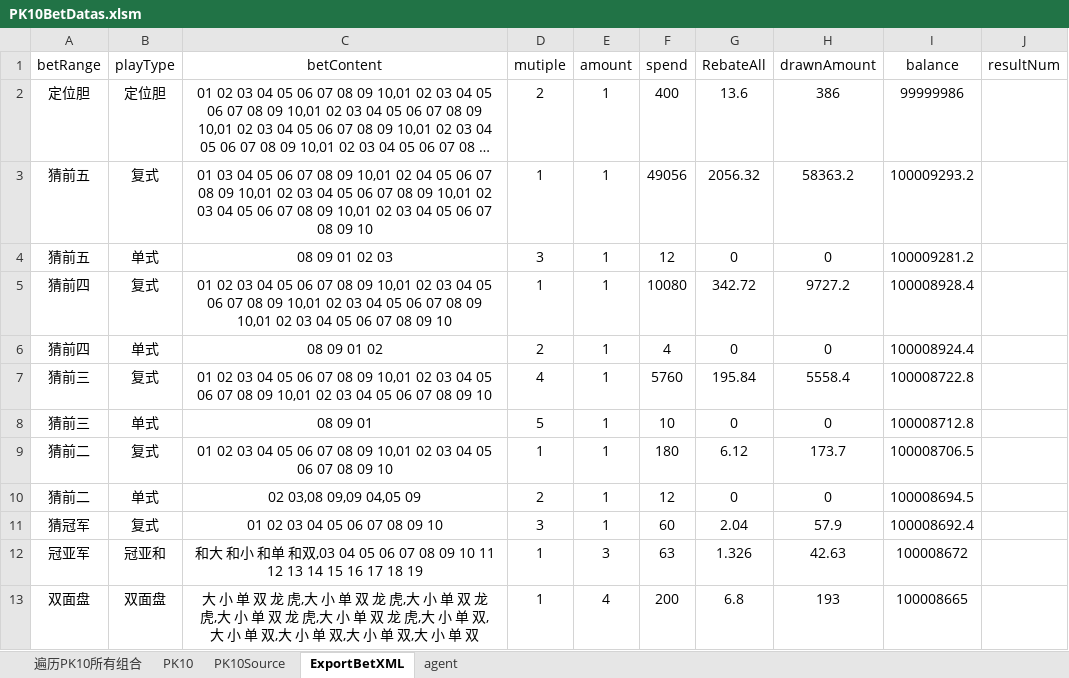
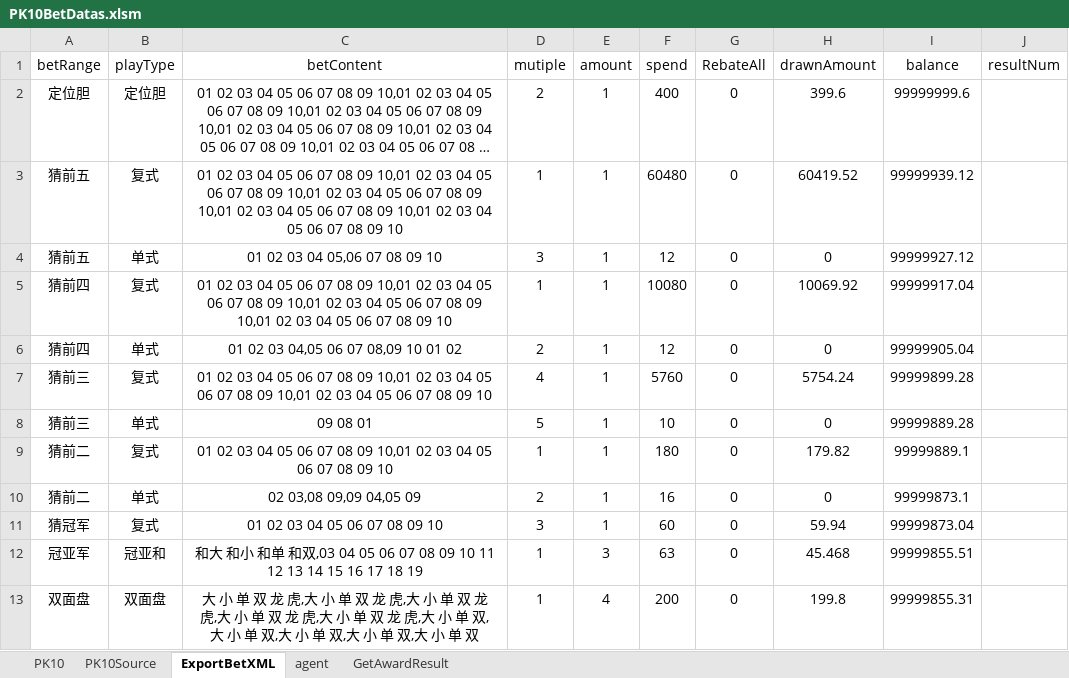
Before and after one commit to ShmilyNan/WorkDocumentOfMe, an Excel workbook: PK10BetDatas.xlsm, sheet ExportBetXML, drawn as a sheet; long unchanged cells end in …; values as stored, in another font and other column widths than the file's, no borders; table styles not drawn; the diff names each change by its address in the sheet, - before the commit and + after, or states it on an @@ line.

```diff
--- a/PK10BetDatas.xlsm (sheet ExportBetXML)
+++ b/PK10BetDatas.xlsm (sheet ExportBetXML)
-sheet tab: 遍历PK10所有组合
+sheet tab: GetAwardResult
-G2 (RebateAll): 13.6
+G2 (RebateAll): 0
-H2 (drawnAmount): 386
+H2 (drawnAmount): 399.6
-I2 (balance): 99999986
+I2 (balance): 99999999.6
-C3 (betContent): 01 03 04 05 06 07 08 09 10,01 02 04 05…
+C3 (betContent): 01 02 03 04 05 06 07 08 09 10,01 02 03 04 05…
-F3 (spend): 49056
+F3 (spend): 60480
-G3 (RebateAll): 2056.32
+G3 (RebateAll): 0
-H3 (drawnAmount): 58363.2
+H3 (drawnAmount): 60419.52
-I3 (balance): 100009293.2
+I3 (balance): 99999939.12
-C4 (betContent): 08 09 01 02 03
+C4 (betContent): 01 02 03 04 05,06 07 08 09 10
-I4 (balance): 100009281.2
+I4 (balance): 99999927.12
-G5 (RebateAll): 342.72
+G5 (RebateAll): 0
-H5 (drawnAmount): 9727.2
+H5 (drawnAmount): 10069.92
-I5 (balance): 100008928.4
+I5 (balance): 99999917.04
-C6 (betContent): 08 09 01 02
+C6 (betContent): 01 02 03 04,05 06 07 08,09 10 01 02
-F6 (spend): 4
+F6 (spend): 12
-I6 (balance): 100008924.4
+I6 (balance): 99999905.04
-G7 (RebateAll): 195.84
+G7 (RebateAll): 0
-H7 (drawnAmount): 5558.4
+H7 (drawnAmount): 5754.24
-I7 (balance): 100008722.8
+I7 (balance): 99999899.28
-C8 (betContent): 08 09 01
+C8 (betContent): 09 08 01
-I8 (balance): 100008712.8
+I8 (balance): 99999889.28
-G9 (RebateAll): 6.12
+G9 (RebateAll): 0
-H9 (drawnAmount): 173.7
+H9 (drawnAmount): 179.82
-I9 (balance): 100008706.5
+I9 (balance): 99999889.1
-F10 (spend): 12
+F10 (spend): 16
-I10 (balance): 100008694.5
+I10 (balance): 99999873.1
-G11 (RebateAll): 2.04
+G11 (RebateAll): 0
-H11 (drawnAmount): 57.9
+H11 (drawnAmount): 59.94
-I11 (balance): 100008692.4
+I11 (balance): 99999873.04
-G12 (RebateAll): 1.326
+G12 (RebateAll): 0
-H12 (drawnAmount): 42.63
+H12 (drawnAmount): 45.468
-I12 (balance): 100008672
+I12 (balance): 99999855.51
-G13 (RebateAll): 6.8
+G13 (RebateAll): 0
-H13 (drawnAmount): 193
+H13 (drawnAmount): 199.8
-I13 (balance): 100008665
+I13 (balance): 99999855.31
```
Also changed, not shown: sheet agent, sheet PK10Source, sheet PK10, formulas that keep their value, hidden cells, K3BetDatas.xlsm, 1 other file.
